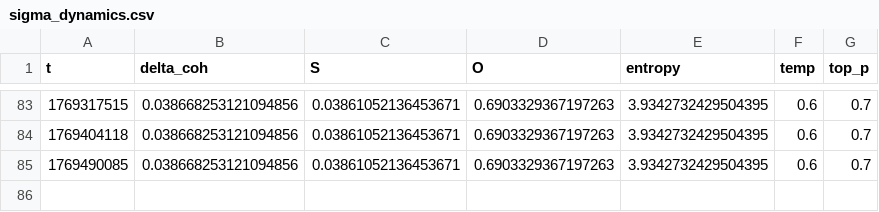
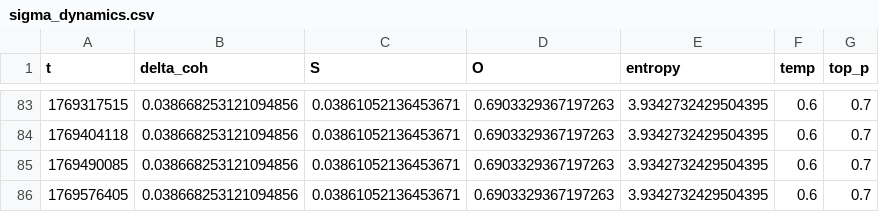
Before and after one commit to DeepKang-Labs/Sigma-Lab-Framework, a CSV file: reports/sigma_dynamics.csv, drawn as a sheet; only a part is shown, gaps mark what is left out.

```diff
--- a/reports/sigma_dynamics.csv
+++ b/reports/sigma_dynamics.csv
@@ -85 +85,2 @@ t,delta_coh,S,O,entropy,temp,top_p
 1769490085,0.038668253121094856,0.03861052136453671,0.6903329367197263,3.9342732429504395,0.6,0.7
+1769576405,0.038668253121094856,0.03861052136453671,0.6903329367197263,3.9342732429504395,0.6,0.7
```
Also changed, not shown: 1 other file.
